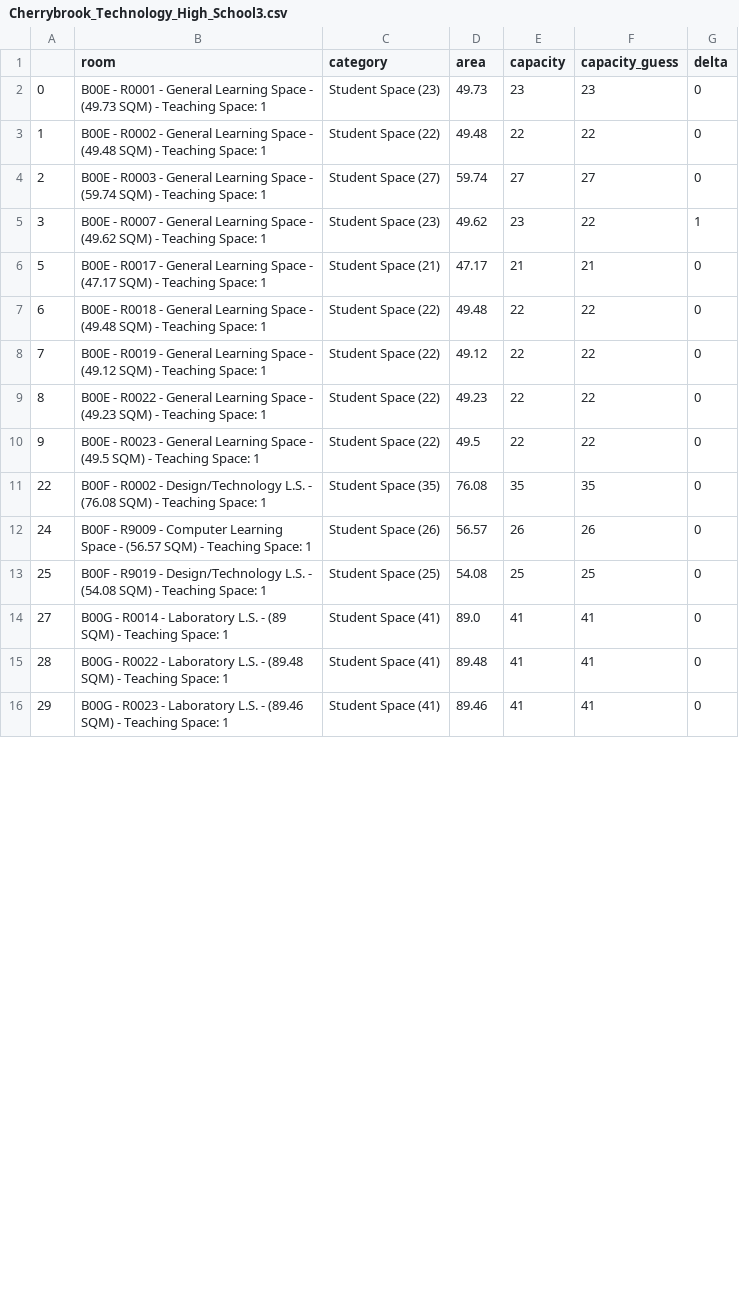
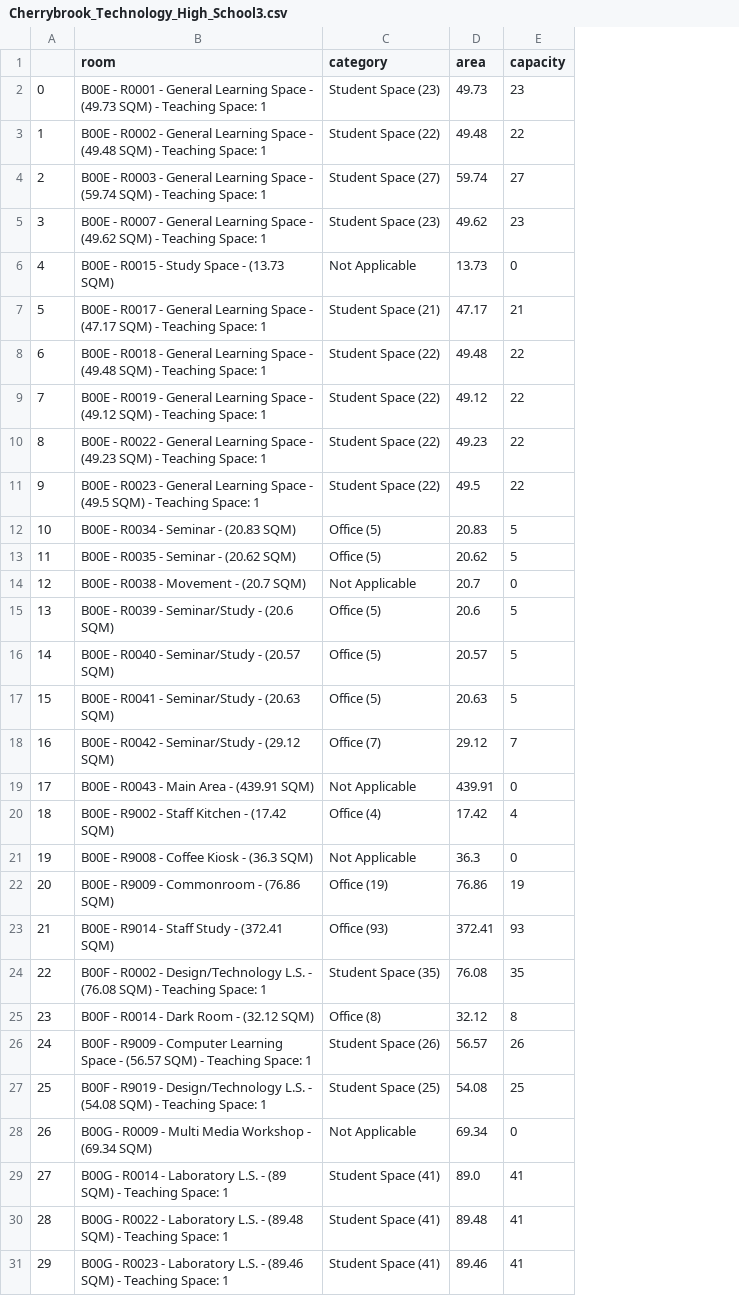
Before and after one commit to amanjit-gill-data/nsw_school_audits, a CSV file: outputs/Cherrybrook_Technology_High_School3.csv, drawn as a sheet; only a part is shown; removed rows and columns are numbered as before the commit, all else as after; the diff covers the shown part only; the diff names each change by its address in the sheet, - before the commit and + after, or states it on an @@ line.

```diff
--- a/outputs/Cherrybrook_Technology_High_School3.csv
+++ b/outputs/Cherrybrook_Technology_High_School3.csv
-column F (capacity_guess), rows 2-16: 23 | 22 | 27 | 22 | 21 | 22 | 22 | 22 | 22 | 35 | 26 | 25 | 41 | 41 | 41
-column G (delta), rows 2-16: 0 | 0 | 0 | 1 | 0 | 0 | 0 | 0 | 0 | 0 | 0 | 0 | 0 | 0 | 0
+row 6: 4 | B00E - R0015 - Study Space - (13.73 SQM) | Not Applicable | 13.73 | 0
+row 12: 10 | B00E - R0034 - Seminar - (20.83 SQM) | Office (5) | 20.83 | 5
+row 13: 11 | B00E - R0035 - Seminar - (20.62 SQM) | Office (5) | 20.62 | 5
+row 14: 12 | B00E - R0038 - Movement - (20.7 SQM) | Not Applicable | 20.7 | 0
+row 15: 13 | B00E - R0039 - Seminar/Study - (20.6 SQM) | Office (5) | 20.6 | 5
+row 16: 14 | B00E - R0040 - Seminar/Study - (20.57 SQM) | Office (5) | 20.57 | 5
+row 17: 15 | B00E - R0041 - Seminar/Study - (20.63 SQM) | Office (5) | 20.63 | 5
+row 18: 16 | B00E - R0042 - Seminar/Study - (29.12 SQM) | Office (7) | 29.12 | 7
+row 19: 17 | B00E - R0043 - Main Area - (439.91 SQM) | Not Applicable | 439.91 | 0
+row 20: 18 | B00E - R9002 - Staff Kitchen - (17.42 SQM) | Office (4) | 17.42 | 4
+row 21: 19 | B00E - R9008 - Coffee Kiosk - (36.3 SQM) | Not Applicable | 36.3 | 0
+row 22: 20 | B00E - R9009 - Commonroom - (76.86 SQM) | Office (19) | 76.86 | 19
+row 23: 21 | B00E - R9014 - Staff Study - (372.41 SQM) | Office (93) | 372.41 | 93
+row 25: 23 | B00F - R0014 - Dark Room - (32.12 SQM) | Office (8) | 32.12 | 8
+row 28: 26 | B00G - R0009 - Multi Media Workshop - (69.34 SQM) | Not Applicable | 69.34 | 0
```
Also changed, not shown: 6 added rows elsewhere in this file, outputs/Cherrybrook_Technology_High_School1.csv, outputs/Cherrybrook_Technology_High_School2.csv, 6 other files.
